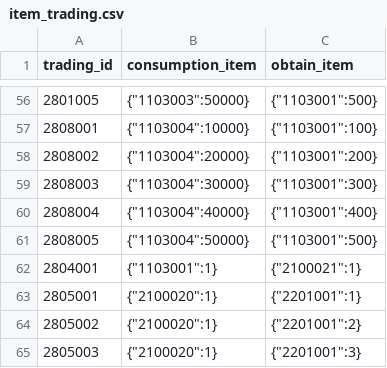
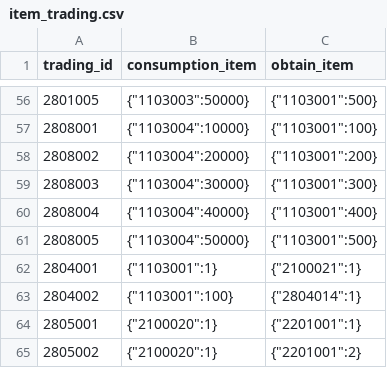
Before and after one commit to kspine/solution_pk, a CSV file: etc/poseidon/empery_center_data/item_trading.csv, drawn as a sheet; only a part is shown, gaps mark what is left out; the shorter side is filled out with more unchanged rows; the diff names each change by its address in the sheet, - before the commit and + after, or states it on an @@ line.

```diff
--- a/etc/poseidon/empery_center_data/item_trading.csv
+++ b/etc/poseidon/empery_center_data/item_trading.csv
+row 63: 2804002 | {"1103001":100} | {"2804014":1}
```
Also changed, not shown: etc/poseidon/empery_center_data/item.csv.
